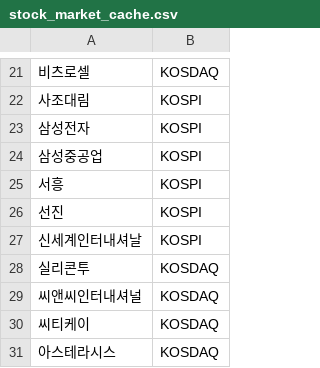
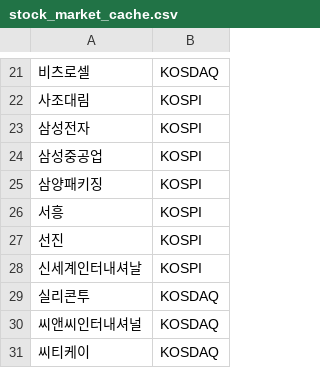
Before and after one commit to frel7022-png/Ochestration, a CSV file: stock_market_cache.csv, drawn as a sheet; only a part is shown, gaps mark what is left out; the shorter side is filled out with more unchanged rows; the diff names each change by its address in the sheet, - before the commit and + after, or states it on an @@ line.

```diff
--- a/stock_market_cache.csv
+++ b/stock_market_cache.csv
+row 25: 삼양패키징 | KOSPI
```
Also changed, not shown: asset_history.csv, portfolio_data.csv, 7 other files.
